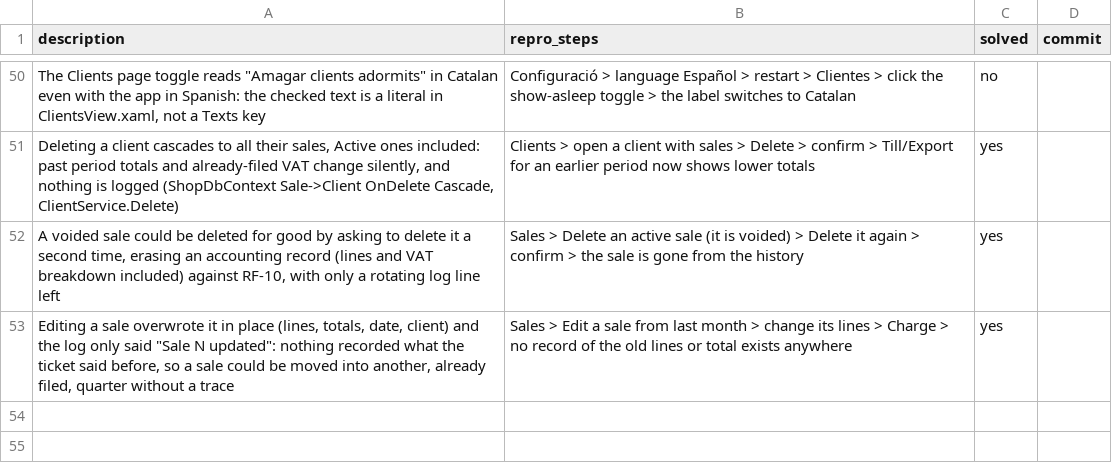
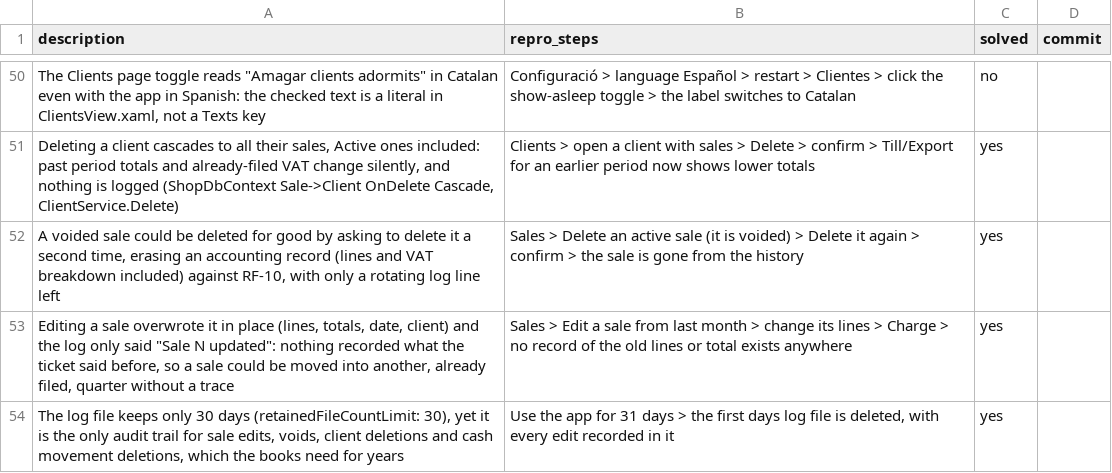
Before and after one commit to danielhoyosceldran/eva-gest, a CSV file: bugs.csv, drawn as a sheet; only a part is shown, gaps mark what is left out; the diff names each change by its address in the sheet, - before the commit and + after, or states it on an @@ line.

```diff
--- a/bugs.csv
+++ b/bugs.csv
+row 54: The log file keeps only 30 days (retainedFileCountLimit: 30), yet it is the only audit trail for sale edits, voids, client deletions and cash movement deletions, which the books need for years | Use the app for 31 days > the first days log file is deleted, with every edit recorded in it | yes
```
Also changed, not shown: 3 other files.
